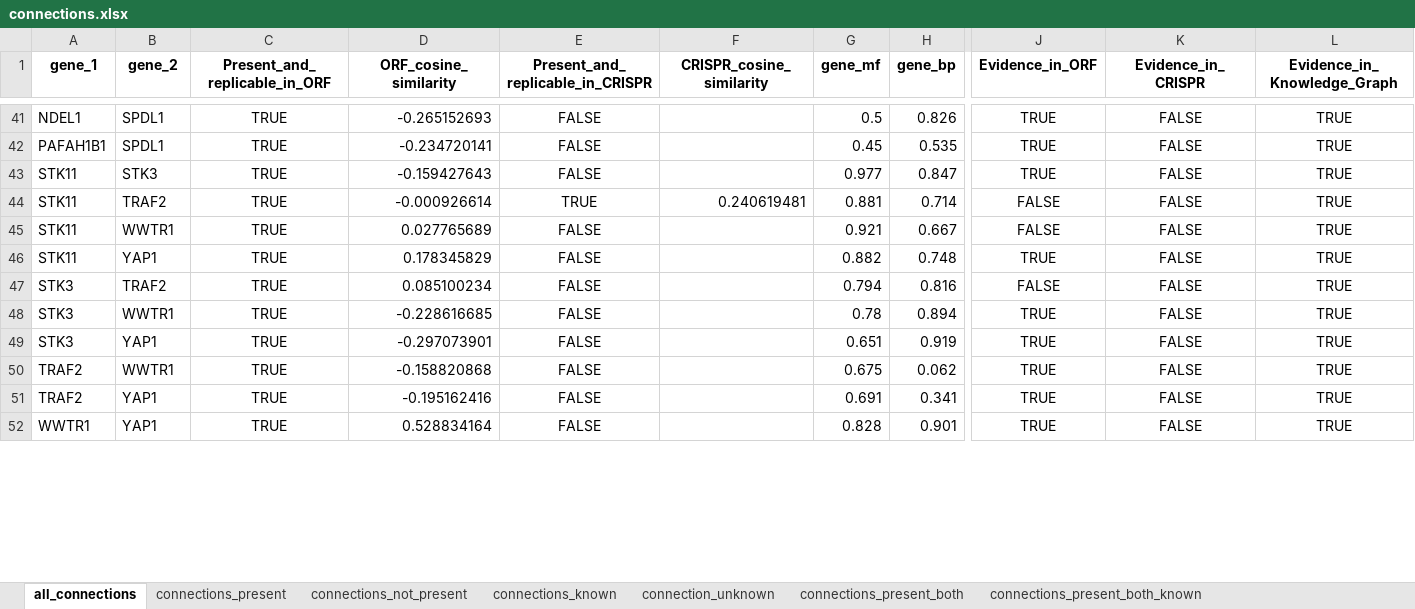
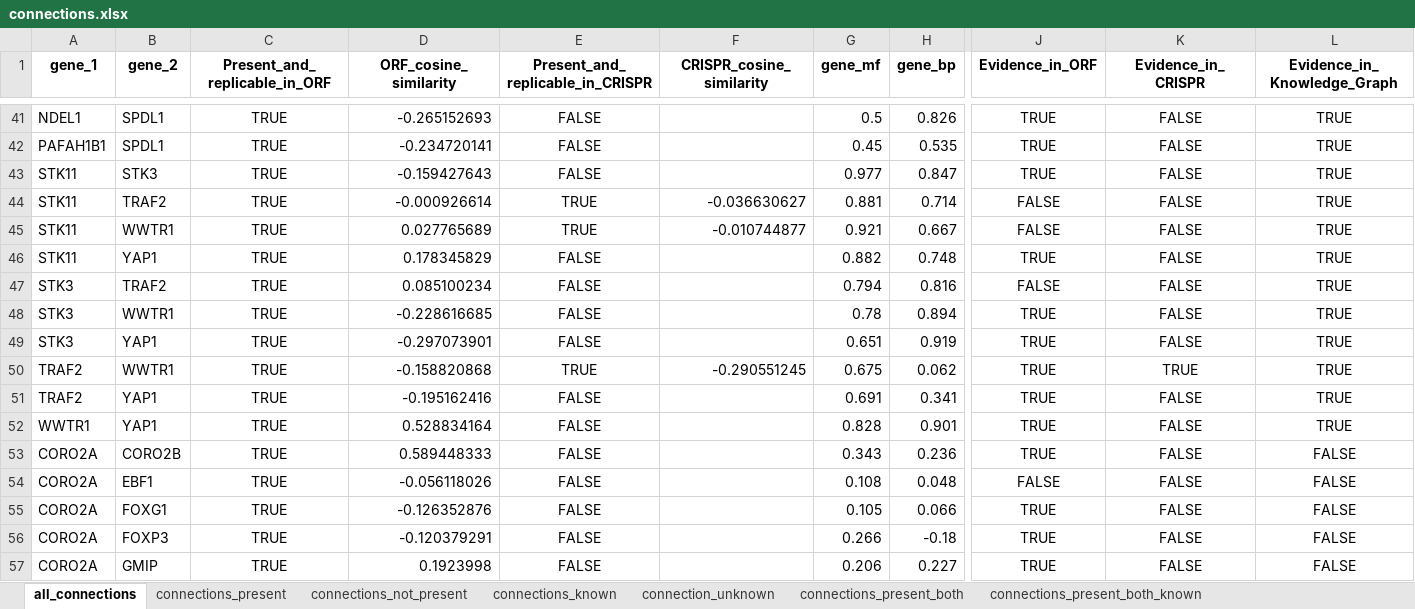
Before and after one commit to jump-cellpainting/2024_Chandrasekaran_Morphmap, an Excel workbook: 07.compute-cosine-similarities/output/connections.xlsx, sheet all_connections, drawn as a sheet; only a part is shown, gaps mark what is left out; values as stored, in another font and other column widths than the file's, no borders; rows hold the shown columns only; the diff covers the shown part only; the diff names each change by its address in the sheet, - before the commit and + after, or states it on an @@ line.

```diff
--- a/07.compute-cosine-similarities/output/connections.xlsx (sheet all_connections)
+++ b/07.compute-cosine-similarities/output/connections.xlsx (sheet all_connections)
-F44 (CRISPR_cosine_similarity): 0.240619481
+F44 (CRISPR_cosine_similarity): -0.036630627
-E45 (Present_and_replicable_in_CRISPR): FALSE
+E45 (Present_and_replicable_in_CRISPR): TRUE
-F45 (CRISPR_cosine_similarity): (empty)
+F45 (CRISPR_cosine_similarity): -0.010744877
-E50 (Present_and_replicable_in_CRISPR): FALSE
+E50 (Present_and_replicable_in_CRISPR): TRUE
-F50 (CRISPR_cosine_similarity): (empty)
+F50 (CRISPR_cosine_similarity): -0.290551245
-K50 (Evidence_in_CRISPR): FALSE
+K50 (Evidence_in_CRISPR): TRUE
+row 53: CORO2A | CORO2B | TRUE | 0.589448333 | FALSE |  | 0.343 | 0.236 | TRUE | FALSE | FALSE
+row 54: CORO2A | EBF1 | TRUE | -0.056118026 | FALSE |  | 0.108 | 0.048 | FALSE | FALSE | FALSE
+row 55: CORO2A | FOXG1 | TRUE | -0.126352876 | FALSE |  | 0.105 | 0.066 | TRUE | FALSE | FALSE
+row 56: CORO2A | FOXP3 | TRUE | -0.120379291 | FALSE |  | 0.266 | -0.18 | TRUE | FALSE | FALSE
+row 57: CORO2A | GMIP | TRUE | 0.1923998 | FALSE |  | 0.206 | 0.227 | TRUE | FALSE | FALSE
```
Also changed, not shown: 40 added rows and 70 edited cells elsewhere in this sheet, sheet connections_present, sheet connections_not_present, sheet connection_unknown, sheet connections_known, sheet connections_present_both, sheet connections_present_both_known, 1 more sheet, 25 other files.
